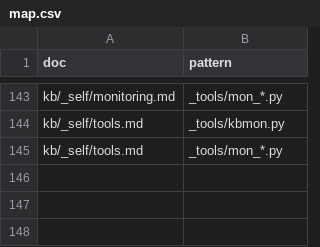
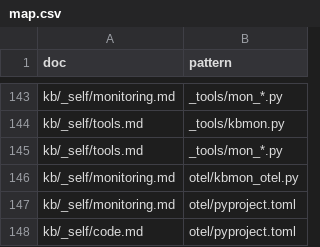
Before and after one commit to mikkielt/it-ops-kb, a CSV file: kb/_self/map.csv, drawn as a sheet; only a part is shown, gaps mark what is left out; the diff names each change by its address in the sheet, - before the commit and + after, or states it on an @@ line.

```diff
--- a/kb/_self/map.csv
+++ b/kb/_self/map.csv
+row 146: kb/_self/monitoring.md | otel/kbmon_otel.py
+row 147: kb/_self/monitoring.md | otel/pyproject.toml
+row 148: kb/_self/code.md | otel/pyproject.toml
```
Also changed, not shown: 7 other files.
